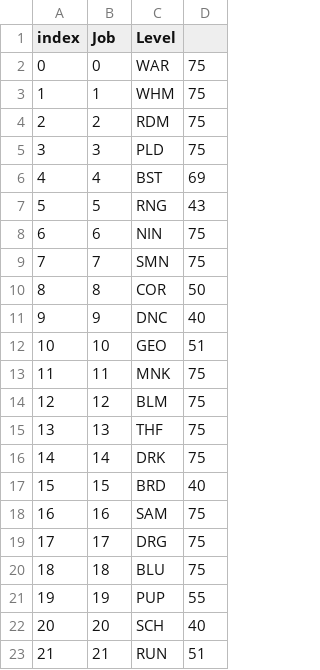
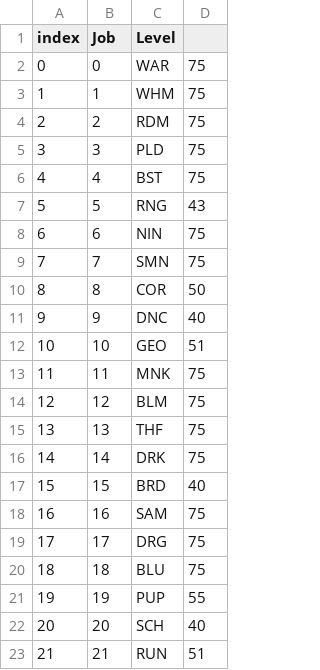
Before and after one commit to rk7596/LuAshitacastProjects, a CSV file: JobLevels.csv, drawn as a sheet.

Commit message:
Graduate BST to level 75

```diff
--- a/JobLevels.csv
+++ b/JobLevels.csv
@@ -5,3 +5,3 @@ index,Job,Level
 3,3,PLD,75
-4,4,BST,69
+4,4,BST,75
 5,5,RNG,43
```
